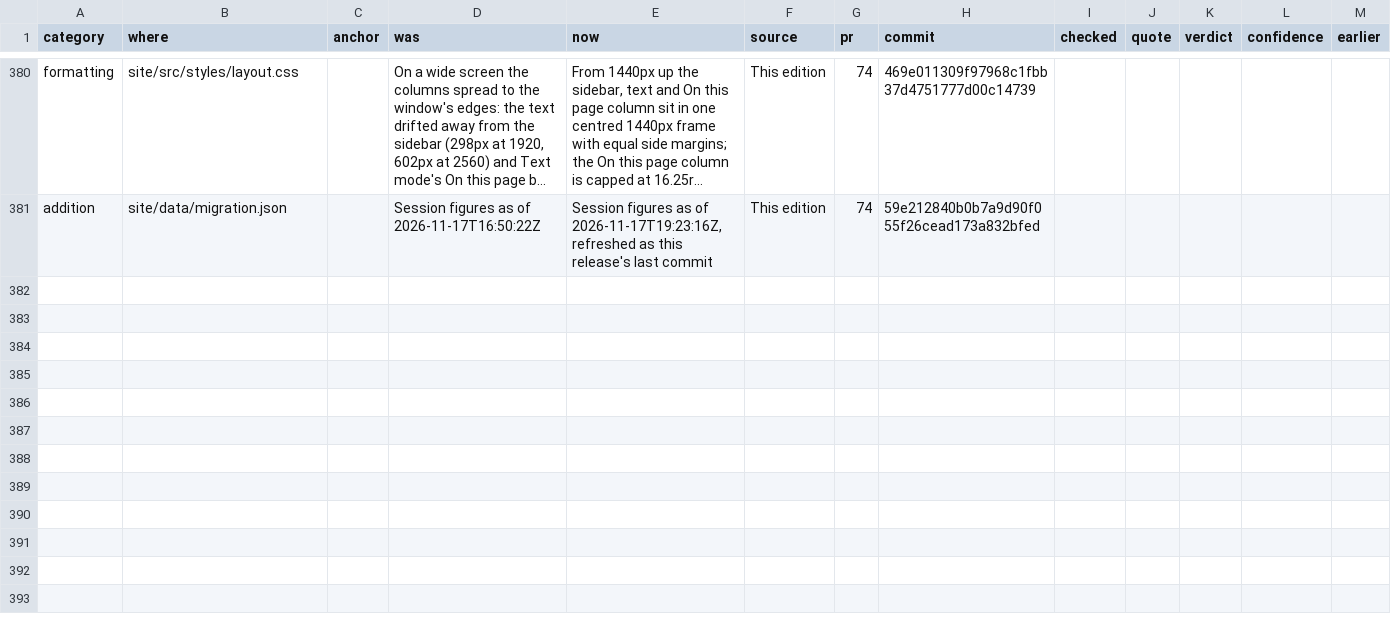
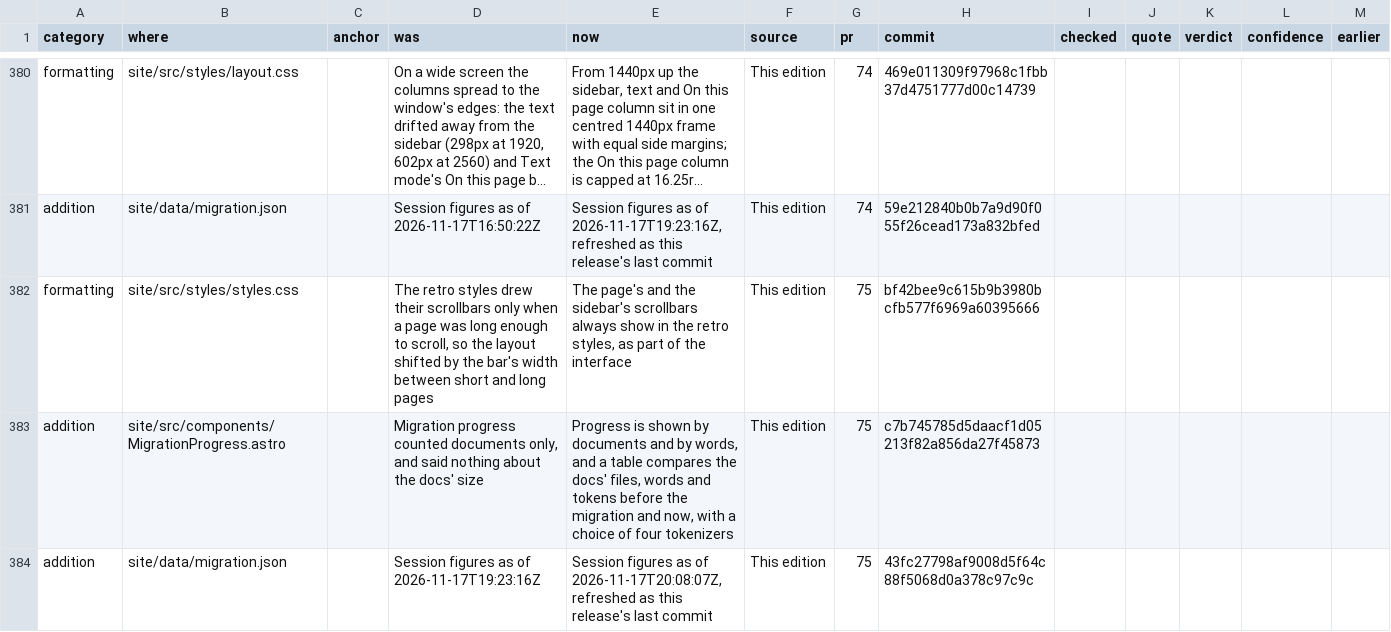
Before and after one commit to betsalel-williamson/ncurses, a CSV file: docs/appendix/errata.csv, drawn as a sheet; only a part is shown, gaps mark what is left out; long unchanged cells end in …; the diff names each change by its address in the sheet, - before the commit and + after, or states it on an @@ line.

```diff
--- a/docs/appendix/errata.csv
+++ b/docs/appendix/errata.csv
+row 382: formatting | site/src/styles/styles.css |  | The retro styles drew their scrollbars only when a page was long enough to scroll, so the layout shifted by the bar's width between short and long pages | The page's and the sidebar's scrollbars always show in the retro styles, as part of the interface | This edition | 75 | bf42bee9c615b9b3980bcfb577f6969a60395666
+row 383: addition | site/src/components/MigrationProgress.astro |  | Migration progress counted documents only, and said nothing about the docs' size | Progress is shown by documents and by words, and a table compares the docs' files, words and tokens before the migration and now, with a choice of four tokenizers | This edition | 75 | c7b745785d5daacf1d05213f82a856da27f45873
+row 384: addition | site/data/migration.json |  | Session figures as of 2026-11-17T19:23:16Z | Session figures as of 2026-11-17T20:08:07Z, refreshed as this release's last commit | This edition | 75 | 43fc27798af9008d5f64c88f5068d0a378c97c9c
```
